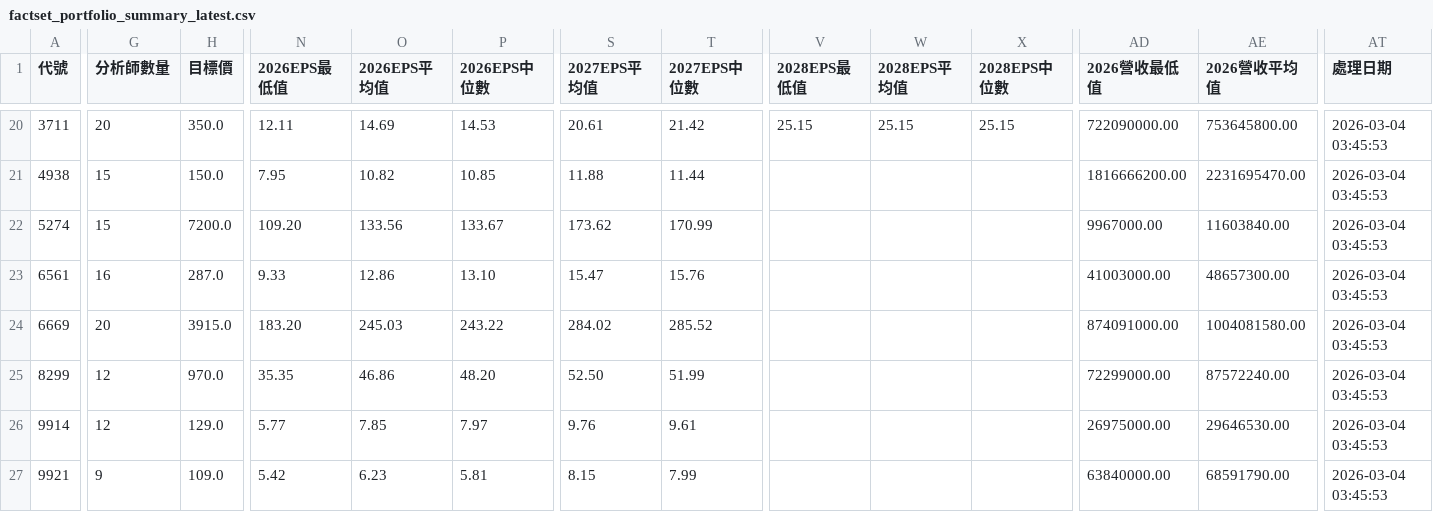
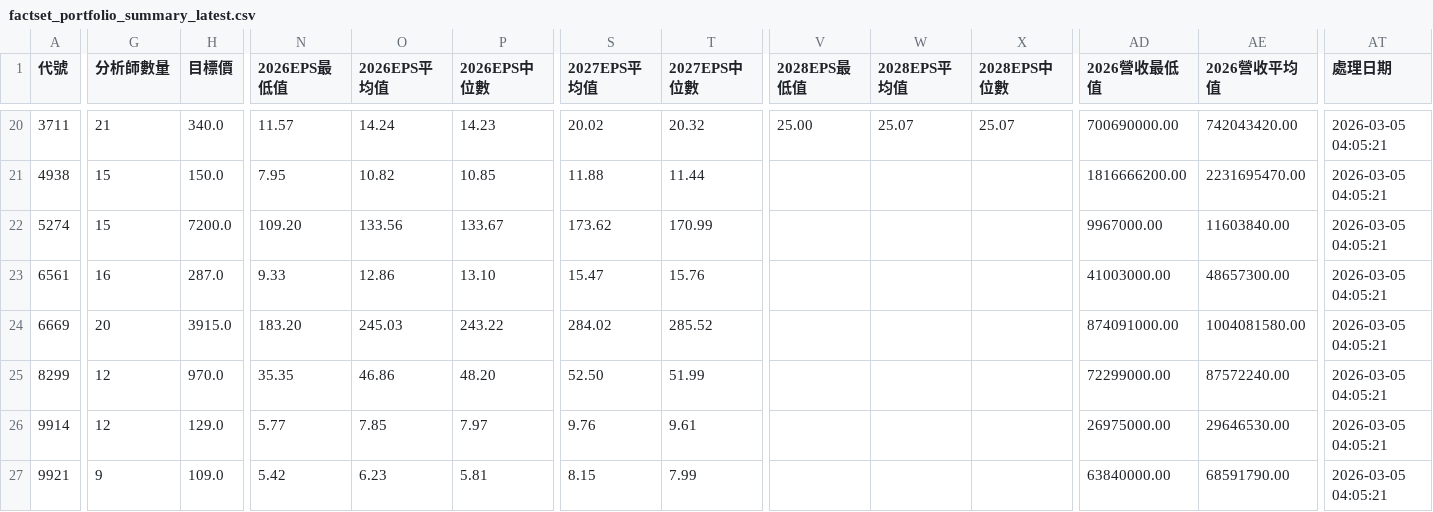
Before and after one commit to wenchiehlee/GoogleSearch.Factset, a CSV file: data/reports/factset_portfolio_summary_latest.csv, drawn as a sheet; only a part is shown, gaps mark what is left out; the diff covers the shown part only; the diff names each change by its address in the sheet, - before the commit and + after, or states it on an @@ line.

```diff
--- a/data/reports/factset_portfolio_summary_latest.csv
+++ b/data/reports/factset_portfolio_summary_latest.csv
-G20 (分析師數量): 20
+G20 (分析師數量): 21
-H20 (目標價): 350.0
+H20 (目標價): 340.0
-N20 (2026EPS最低值): 12.11
+N20 (2026EPS最低值): 11.57
-O20 (2026EPS平均值): 14.69
+O20 (2026EPS平均值): 14.24
-P20 (2026EPS中位數): 14.53
+P20 (2026EPS中位數): 14.23
-S20 (2027EPS平均值): 20.61
+S20 (2027EPS平均值): 20.02
-T20 (2027EPS中位數): 21.42
+T20 (2027EPS中位數): 20.32
-V20 (2028EPS最低值): 25.15
+V20 (2028EPS最低值): 25.00
-W20 (2028EPS平均值): 25.15
+W20 (2028EPS平均值): 25.07
-X20 (2028EPS中位數): 25.15
+X20 (2028EPS中位數): 25.07
-AD20 (2026營收最低值): 722090000.00
+AD20 (2026營收最低值): 700690000.00
-AE20 (2026營收平均值): 753645800.00
+AE20 (2026營收平均值): 742043420.00
-AT20:AT27 (處理日期): 2026-03-04 03:45:53
+AT20:AT27 (處理日期): 2026-03-05 04:05:21
```
Also changed, not shown: 64 edited cells elsewhere in this file, data/reports/factset_detailed_report_latest.csv, data/reports/factset_query_pattern_summary_latest.csv, 3 other files.
